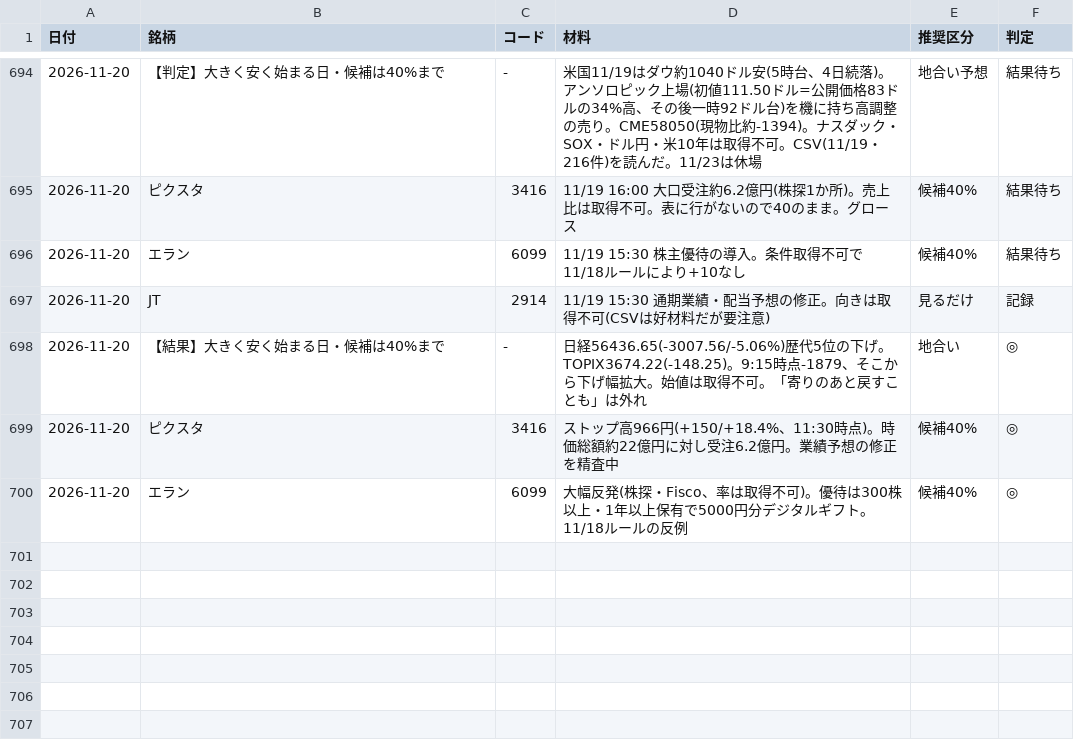
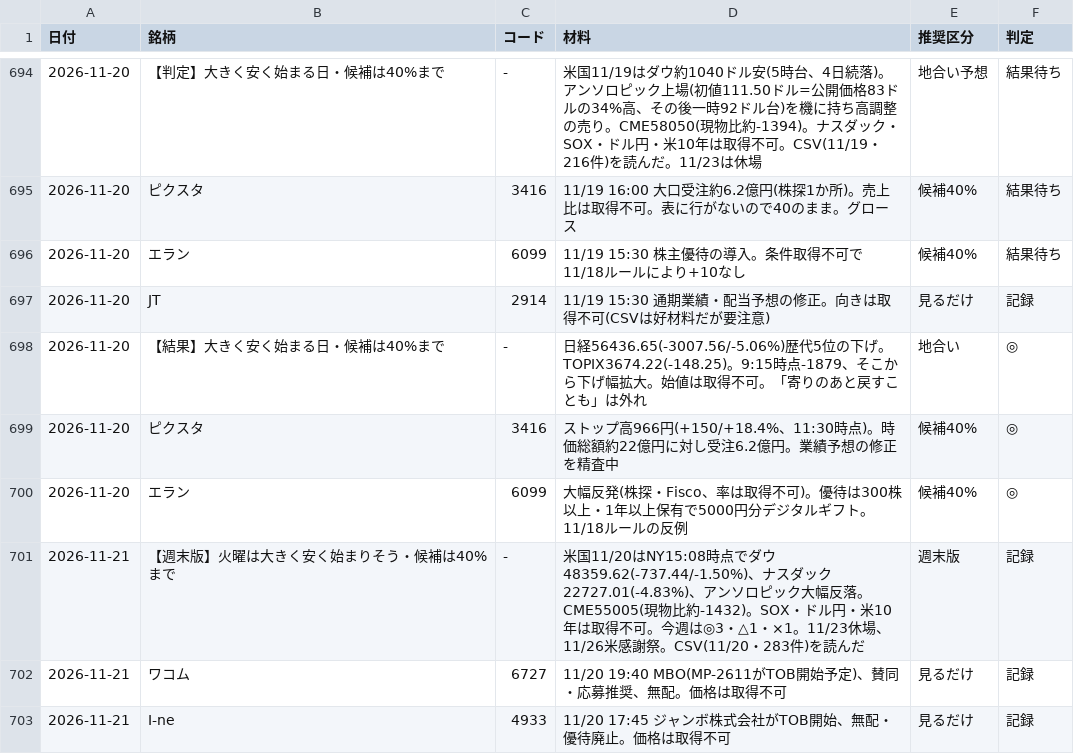
Before and after one commit to OGAKUZU/ogakuzu.github.io, a CSV file: automation/ledger/history.csv, drawn as a sheet; only a part is shown, gaps mark what is left out.

```diff
--- a/automation/ledger/history.csv
+++ b/automation/ledger/history.csv
@@ -700 +700,4 @@
 2026-11-20,エラン,6099,大幅反発(株探・Fisco、率は取得不可)。優待は300株以上・1年以上保有で5000円分デジタルギフト。11/18ルールの反例,候補40%,◎
+2026-11-21,【週末版】火曜は大きく安く始まりそう・候補は40%まで,-,米国11/20はNY15:08時点でダウ48359.62(-737.44/-1.50%)、ナスダック22727.01(-4.83%)、アンソロピック大幅反落。CME55005(現物比約-1432)。SOX・ドル円・米10年は取得不可。今週は◎3・△1・×1。11/23休場、11/26米感謝祭。CSV(11/20・283件)を読んだ,週末版,記録
+2026-11-21,ワコム,6727,11/20 19:40 MBO(MP-2611がTOB開始予定)、賛同・応募推奨、無配。価格は取得不可,見るだけ,記録
+2026-11-21,I-ne,4933,11/20 17:45 ジャンボ株式会社がTOB開始、無配・優待廃止。価格は取得不可,見るだけ,記録
```
Also changed, not shown: 1 other file.
